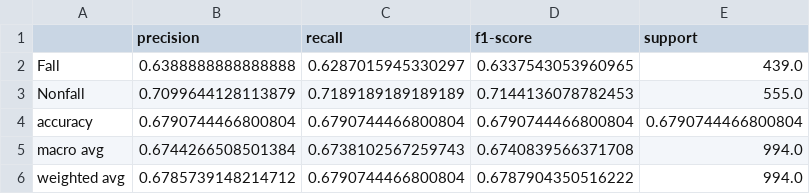
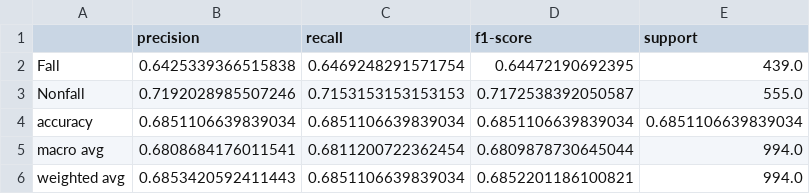
Before and after one commit to charleysanchez/csi-bench-SSL, a CSV file: notebooks/results/classification_report_val.csv, drawn as a sheet.

```diff
--- a/notebooks/results/classification_report_val.csv
+++ b/notebooks/results/classification_report_val.csv
@@ -1,6 +1,6 @@
 ,precision,recall,f1-score,support
-Fall,0.6388888888888888,0.6287015945330297,0.6337543053960965,439.0
-Nonfall,0.7099644128113879,0.7189189189189189,0.7144136078782453,555.0
-accuracy,0.6790744466800804,0.6790744466800804,0.6790744466800804,0.6790744466800804
-macro avg,0.6744266508501384,0.6738102567259743,0.6740839566371708,994.0
-weighted avg,0.6785739148214712,0.6790744466800804,0.6787904350516222,994.0
+Fall,0.6425339366515838,0.6469248291571754,0.64472190692395,439.0
+Nonfall,0.7192028985507246,0.7153153153153153,0.7172538392050587,555.0
+accuracy,0.6851106639839034,0.6851106639839034,0.6851106639839034,0.6851106639839034
+macro avg,0.6808684176011541,0.6811200722362454,0.6809878730645044,994.0
+weighted avg,0.6853420592411443,0.6851106639839034,0.6852201186100821,994.0
```
Also changed, not shown: notebooks/results/training_results.csv, 6 other files.
